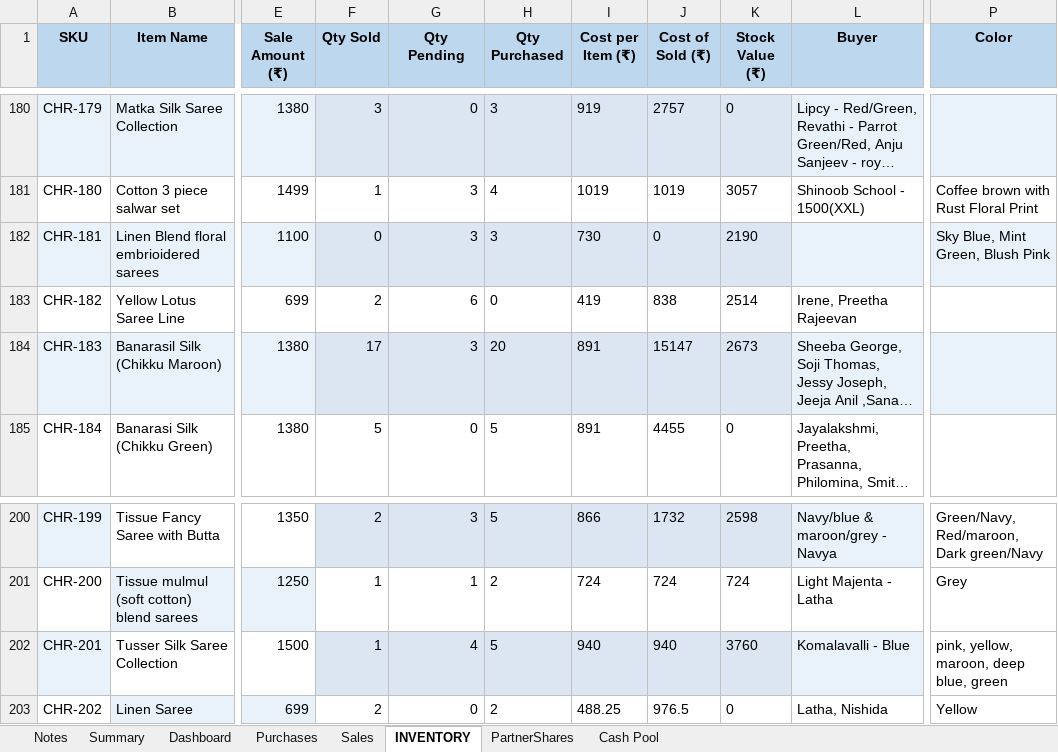
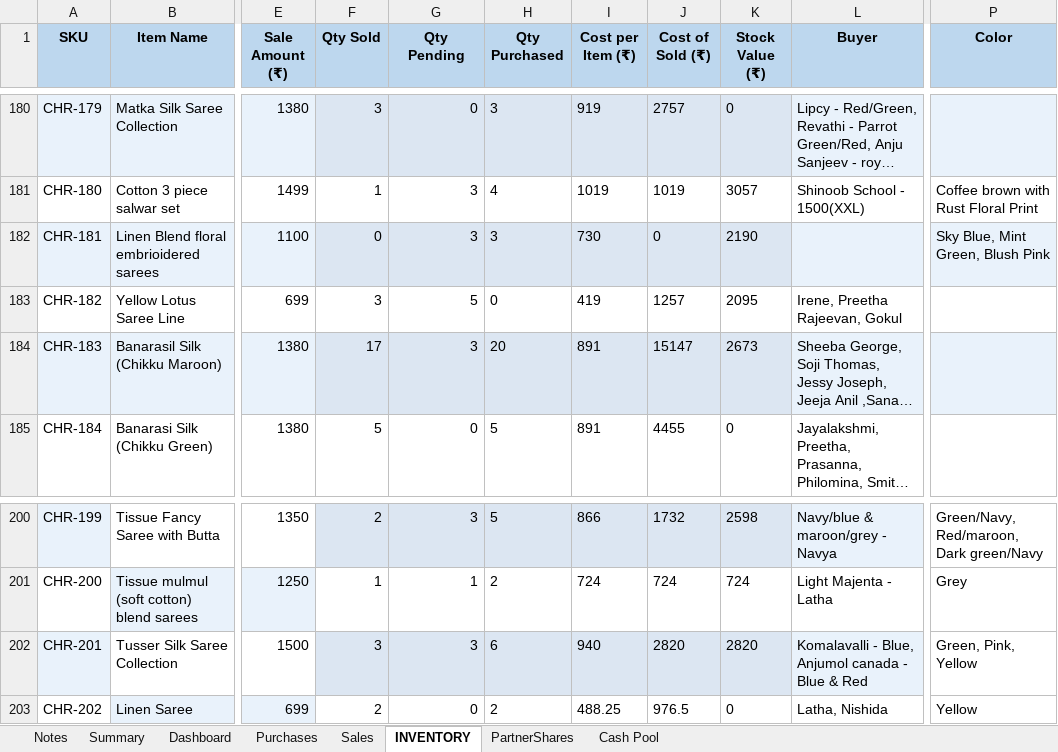
Before and after one commit to anoopp87/chiraath-partner-dashboard, an Excel workbook: docs/Chiraath-Summary-Jul26.xlsx, sheet INVENTORY, drawn as a sheet; only a part is shown, gaps mark what is left out; long unchanged cells end in …; values as stored, in another font and other column widths than the file's, no borders; the diff names each change by its address in the sheet, - before the commit and + after, or states it on an @@ line.

Commit message:
7/13 Sales & purchase

```diff
--- a/docs/Chiraath-Summary-Jul26.xlsx (sheet INVENTORY)
+++ b/docs/Chiraath-Summary-Jul26.xlsx (sheet INVENTORY)
-F183 (Qty Sold): 2
+F183 (Qty Sold): 3
-G183 (Qty Pending): 6
+G183 (Qty Pending): 5
-J183 (Cost of Sold (₹)): 838
+J183 (Cost of Sold (₹)): 1257
-K183 (Stock Value (₹)): 2514
+K183 (Stock Value (₹)): 2095
-L183 (Buyer): Irene, Preetha Rajeevan
+L183 (Buyer): Irene, Preetha Rajeevan, Gokul
-F202 (Qty Sold): 1
+F202 (Qty Sold): 3
-G202 (Qty Pending): 4
+G202 (Qty Pending): 3
-H202 (Qty Purchased): 5
+H202 (Qty Purchased): 6
-J202 (Cost of Sold (₹)): 940
+J202 (Cost of Sold (₹)): 2820
-K202 (Stock Value (₹)): 3760
+K202 (Stock Value (₹)): 2820
-L202 (Buyer): Komalavalli - Blue
+L202 (Buyer): Komalavalli - Blue, Anjumol canada - Blue & Red
-P202 (Color): pink, yellow, maroon, deep blue, green
+P202 (Color): Green, Pink, Yellow
```
Also changed, not shown: sheet Summary, sheet Dashboard, sheet Sales, sheet PartnerShares, sheet Cash Pool, sheet Purchases, charts or pictures, input/Chiraath - Business Summary.xlsx, 5 other files.
